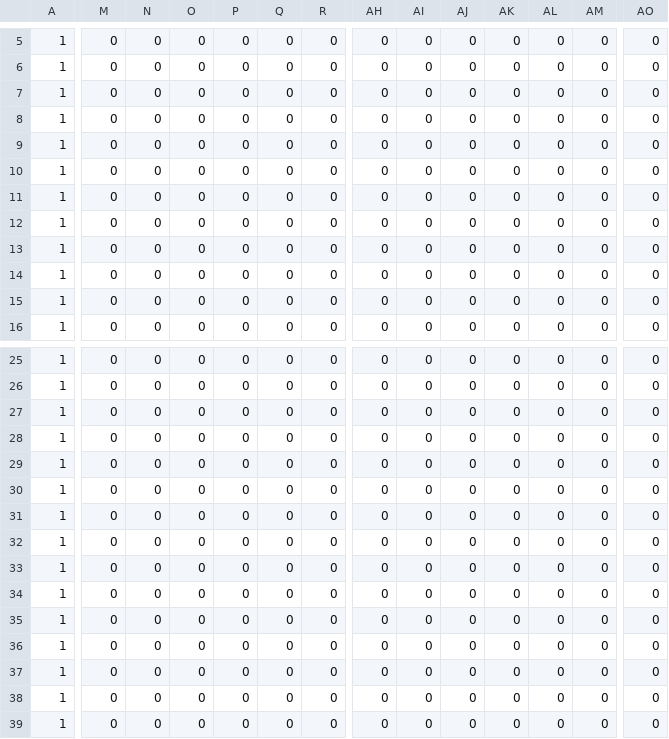
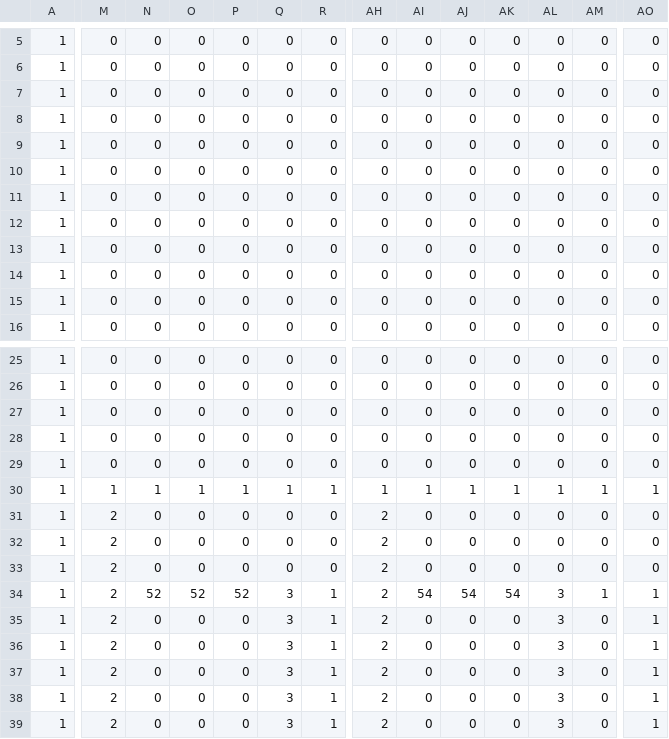
Before and after one commit to human-osaka-game-2018/BattleRun, a CSV file: BattleRun/csv/BigField1.csv, drawn as a sheet; only a part is shown, gaps mark what is left out; the diff covers the shown part only; the diff names each change by its address in the sheet, - before the commit and + after, or states it on an @@ line.

```diff
--- a/BattleRun/csv/BigField1.csv
+++ b/BattleRun/csv/BigField1.csv
-M30: 0
+M30: 1
-N30: 0
+N30: 1
-O30: 0
+O30: 1
-P30: 0
+P30: 1
-Q30: 0
+Q30: 1
-R30: 0
+R30: 1
-AH30: 0
+AH30: 1
-AI30: 0
+AI30: 1
-AJ30: 0
+AJ30: 1
-AK30: 0
+AK30: 1
-AL30: 0
+AL30: 1
-AM30: 0
+AM30: 1
-AO30: 0
+AO30: 1
-M31:M39: 0
+M31:M39: 2
-AH31:AH39: 0
+AH31:AH39: 2
-N34: 0
+N34: 52
-O34: 0
+O34: 52
-P34: 0
+P34: 52
-Q34:Q39: 0
+Q34:Q39: 3
-R34:R39: 0
+R34:R39: 1
-AI34: 0
+AI34: 54
-AJ34: 0
+AJ34: 54
-AK34: 0
+AK34: 54
-AL34:AL39: 0
+AL34:AL39: 3
-AM34: 0
+AM34: 1
-AO34:AO39: 0
+AO34:AO39: 1
```
Also changed, not shown: 89 edited cells elsewhere in this file, 10 other files.
